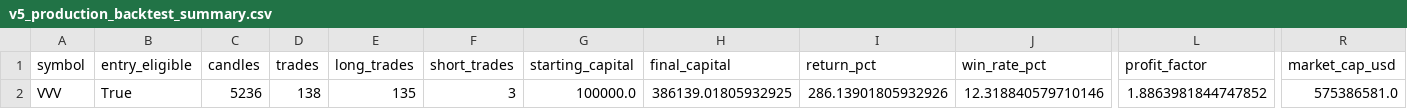
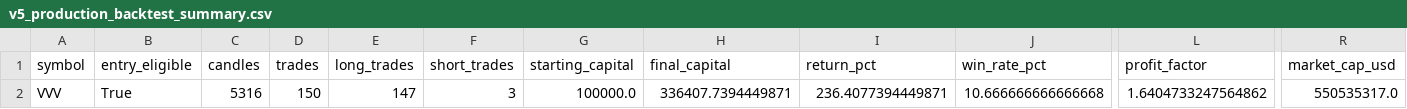
Before and after one commit to lacekim/Trading-Bot-LSTM, a CSV file: reports/v5_production_backtest_summary.csv, drawn as a sheet; only a part is shown, gaps mark what is left out; the diff names each change by its address in the sheet, - before the commit and + after, or states it on an @@ line.

```diff
--- a/reports/v5_production_backtest_summary.csv
+++ b/reports/v5_production_backtest_summary.csv
-C2 (candles): 5236
+C2 (candles): 5316
-D2 (trades): 138
+D2 (trades): 150
-E2 (long_trades): 135
+E2 (long_trades): 147
-H2 (final_capital): 386139.01805932925
+H2 (final_capital): 336407.7394449871
-I2 (return_pct): 286.13901805932926
+I2 (return_pct): 236.4077394449871
-J2 (win_rate_pct): 12.318840579710146
+J2 (win_rate_pct): 10.666666666666668
-L2 (profit_factor): 1.8863981844747852
+L2 (profit_factor): 1.6404733247564862
-R2 (market_cap_usd): 575386581.0
+R2 (market_cap_usd): 550535317.0
```
Also changed, not shown: 8 other files.
